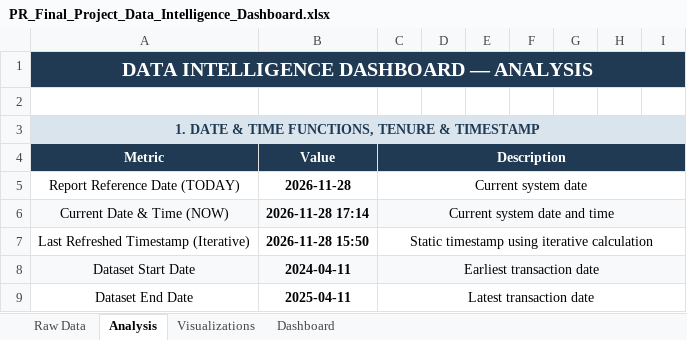
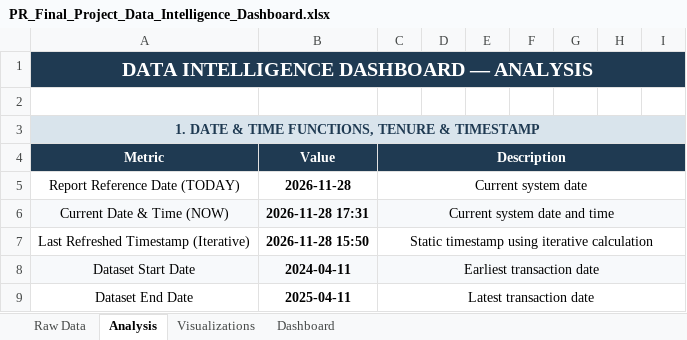
Before and after one commit to Jyoti-sharma96/Excel, an Excel workbook: PR_Final_Project_Data_Intelligence_Dashboard.xlsx, sheet Analysis, drawn as a sheet; only a part is shown; values as stored, in another font and other column widths than the file's, no borders; conditional formats and table styles not drawn; the diff names each change by its address in the sheet, - before the commit and + after, or states it on an @@ line.

```diff
--- a/PR_Final_Project_Data_Intelligence_Dashboard.xlsx (sheet Analysis)
+++ b/PR_Final_Project_Data_Intelligence_Dashboard.xlsx (sheet Analysis)
-B6: 2026-11-28 17:14
+B6: 2026-11-28 17:31
```
Also changed, not shown: sheet Dashboard, charts or pictures.
